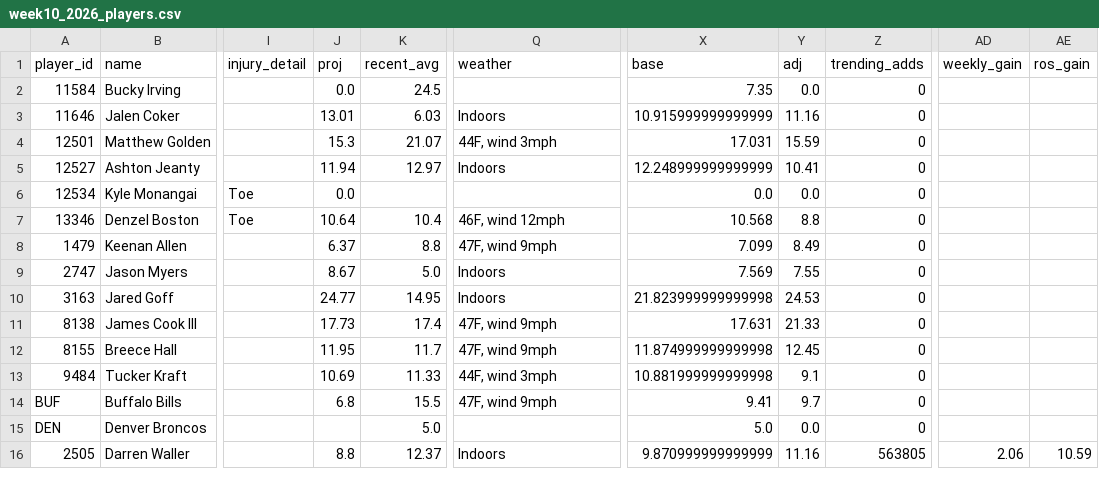
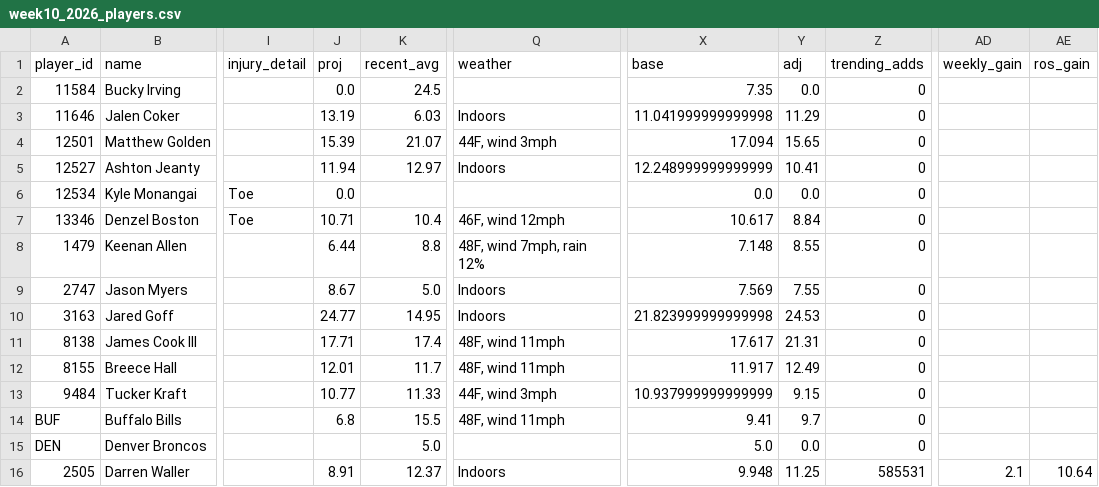
Before and after one commit to brendanabraham23/fantasy_football_agent, a CSV file: reports/week10_2026_players.csv, drawn as a sheet; only a part is shown, gaps mark what is left out; the diff covers the shown part only; the diff names each change by its address in the sheet, - before the commit and + after, or states it on an @@ line.

```diff
--- a/reports/week10_2026_players.csv
+++ b/reports/week10_2026_players.csv
-J3 (proj): 13.01
+J3 (proj): 13.19
-X3 (base): 10.915999999999999
+X3 (base): 11.041999999999998
-Y3 (adj): 11.16
+Y3 (adj): 11.29
-J4 (proj): 15.3
+J4 (proj): 15.39
-X4 (base): 17.031
+X4 (base): 17.094
-Y4 (adj): 15.59
+Y4 (adj): 15.65
-J7 (proj): 10.64
+J7 (proj): 10.71
-X7 (base): 10.568
+X7 (base): 10.617
-Y7 (adj): 8.8
+Y7 (adj): 8.84
-J8 (proj): 6.37
+J8 (proj): 6.44
-Q8 (weather): 47F, wind 9mph
+Q8 (weather): 48F, wind 7mph, rain 12%
-X8 (base): 7.099
+X8 (base): 7.148
-Y8 (adj): 8.49
+Y8 (adj): 8.55
-J11 (proj): 17.73
+J11 (proj): 17.71
-Q11:Q12 (weather): 47F, wind 9mph
+Q11:Q12 (weather): 48F, wind 11mph
-X11 (base): 17.631
+X11 (base): 17.617
-Y11 (adj): 21.33
+Y11 (adj): 21.31
-J12 (proj): 11.95
+J12 (proj): 12.01
-X12 (base): 11.874999999999998
+X12 (base): 11.917
-Y12 (adj): 12.45
+Y12 (adj): 12.49
-J13 (proj): 10.69
+J13 (proj): 10.77
-X13 (base): 10.881999999999998
+X13 (base): 10.937999999999999
-Y13 (adj): 9.1
+Y13 (adj): 9.15
-Q14 (weather): 47F, wind 9mph
+Q14 (weather): 48F, wind 11mph
-J16 (proj): 8.8
+J16 (proj): 8.91
-X16 (base): 9.870999999999999
+X16 (base): 9.948
-Y16 (adj): 11.16
+Y16 (adj): 11.25
-Z16 (trending_adds): 563805
+Z16 (trending_adds): 585531
-AD16 (weekly_gain): 2.06
+AD16 (weekly_gain): 2.1
-AE16 (ros_gain): 10.59
+AE16 (ros_gain): 10.64
```
Also changed, not shown: 1 added row, 1 removed row and 22 edited cells elsewhere in this file, 7 other files.
